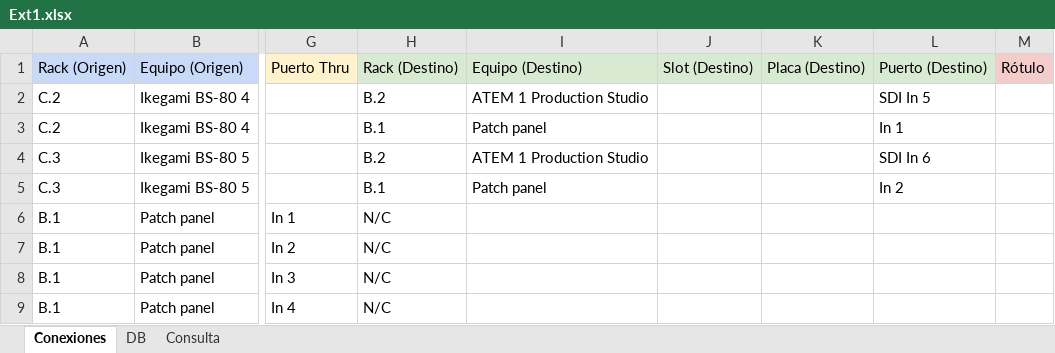
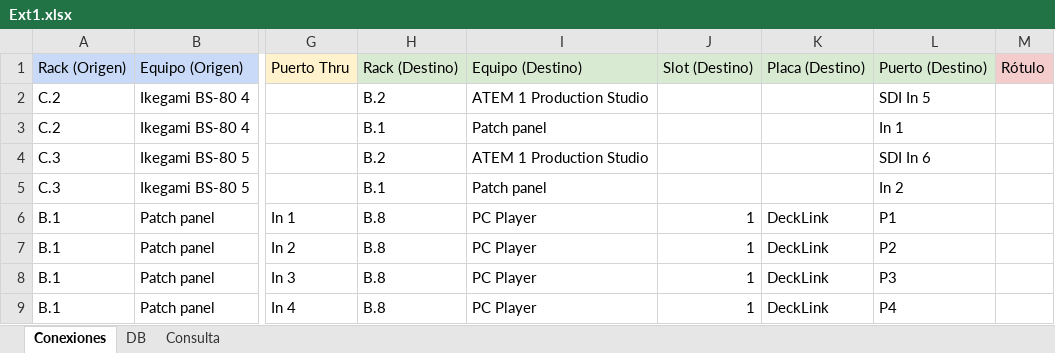
Before and after one commit to mmuccillo55/A7K9X2QF, an Excel workbook: Ext1.xlsx, sheet Conexiones, drawn as a sheet; only a part is shown, gaps mark what is left out; values as stored, in another font and other column widths than the file's, no borders; charts and pictures and conditional formats not drawn; the diff names each change by its address in the sheet, - before the commit and + after, or states it on an @@ line.

Commit message:
Add files via upload

```diff
--- a/Ext1.xlsx (sheet Conexiones)
+++ b/Ext1.xlsx (sheet Conexiones)
-H6:H9: N/C
+H6:H9: B.8
-I6:I9: (empty)
+I6:I9: PC Player
-J6:J9: (empty)
+J6:J9: 1
-K6:K9: (empty)
+K6:K9: DeckLink
-L6: (empty)
+L6: P1
-L7: (empty)
+L7: P2
-L8: (empty)
+L8: P3
-L9: (empty)
+L9: P4
```
Also changed, not shown: sheet DB.
